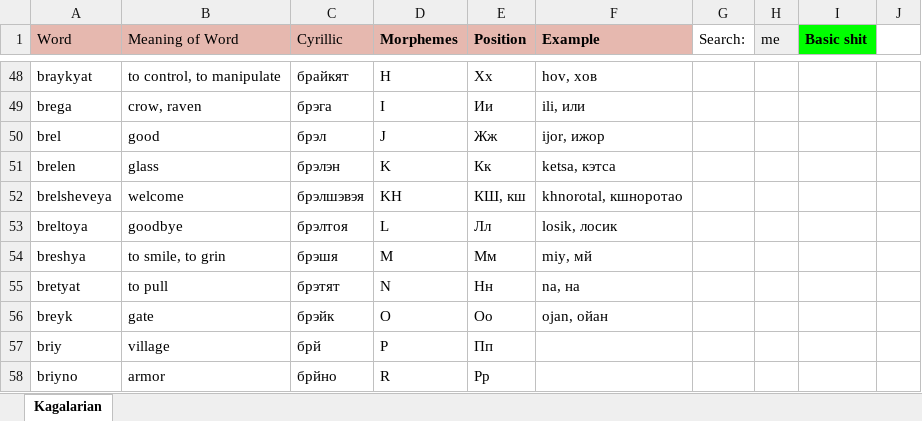
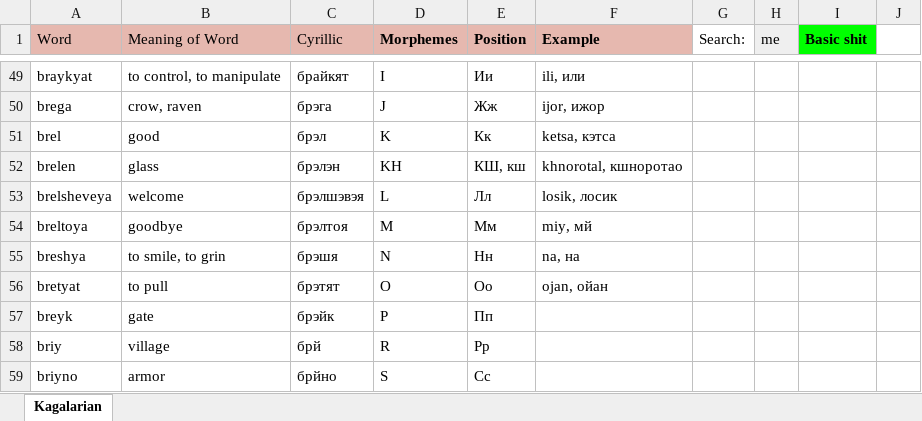
Before and after one commit to Oneo64/Starlattice, an Excel workbook: Conlangs/Sci-Fi Languages.xlsx, sheet Kagalarian, drawn as a sheet; only a part is shown, gaps mark what is left out; values as stored, in another font and other column widths than the file's, no borders; charts and pictures not drawn; addresses are those after the commit; the diff covers the shown part only; the diff names each change by its address in the sheet, - before the commit and + after, or states it on an @@ line.

```diff
--- a/Conlangs/Sci-Fi Languages.xlsx (sheet Kagalarian)
+++ b/Conlangs/Sci-Fi Languages.xlsx (sheet Kagalarian)
-D49 (Morphemes): H
+D49 (Morphemes): I
-E49 (Position): Хх
+E49 (Position): Ии
-F49 (Example): hov, хов
+F49 (Example): ili, или
-D50 (Morphemes): I
+D50 (Morphemes): J
-E50 (Position): Ии
+E50 (Position): Жж
-F50 (Example): ili, или
+F50 (Example): ijor, ижор
-D51 (Morphemes): J
+D51 (Morphemes): K
-E51 (Position): Жж
+E51 (Position): Кк
-F51 (Example): ijor, ижор
+F51 (Example): ketsa, кэтса
-D52 (Morphemes): K
+D52 (Morphemes): KH
-E52 (Position): Кк
+E52 (Position): КШ, кш
-F52 (Example): ketsa, кэтса
+F52 (Example): khnorotal, кшноротао
-D53 (Morphemes): KH
+D53 (Morphemes): L
-E53 (Position): КШ, кш
+E53 (Position): Лл
-F53 (Example): khnorotal, кшноротао
+F53 (Example): losik, лосик
-D54 (Morphemes): L
+D54 (Morphemes): M
-E54 (Position): Лл
+E54 (Position): Мм
-F54 (Example): losik, лосик
+F54 (Example): miy, мй
-D55 (Morphemes): M
+D55 (Morphemes): N
-E55 (Position): Мм
+E55 (Position): Нн
-F55 (Example): miy, мй
+F55 (Example): na, на
-D56 (Morphemes): N
+D56 (Morphemes): O
-E56 (Position): Нн
+E56 (Position): Оо
-F56 (Example): na, на
+F56 (Example): ojan, ойан
-D57 (Morphemes): O
+D57 (Morphemes): P
-E57 (Position): Оо
+E57 (Position): Пп
-F57 (Example): ojan, ойан
+F57 (Example): (empty)
-D58 (Morphemes): P
+D58 (Morphemes): R
-E58 (Position): Пп
+E58 (Position): Рр
-D59 (Morphemes): R
+D59 (Morphemes): S
-E59 (Position): Рр
+E59 (Position): Сс
```
Also changed, not shown: 2 added rows, 59 edited cells and cell formats elsewhere in this sheet.
